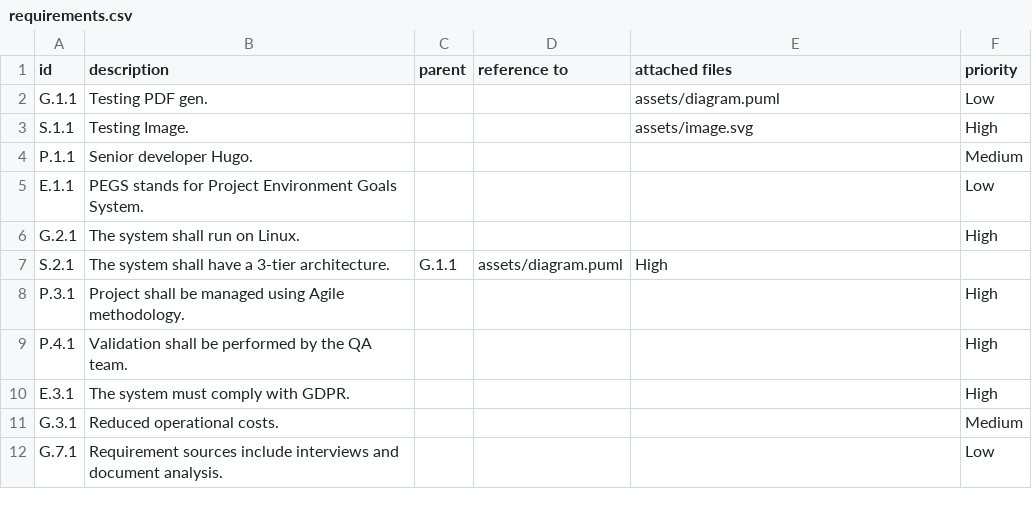
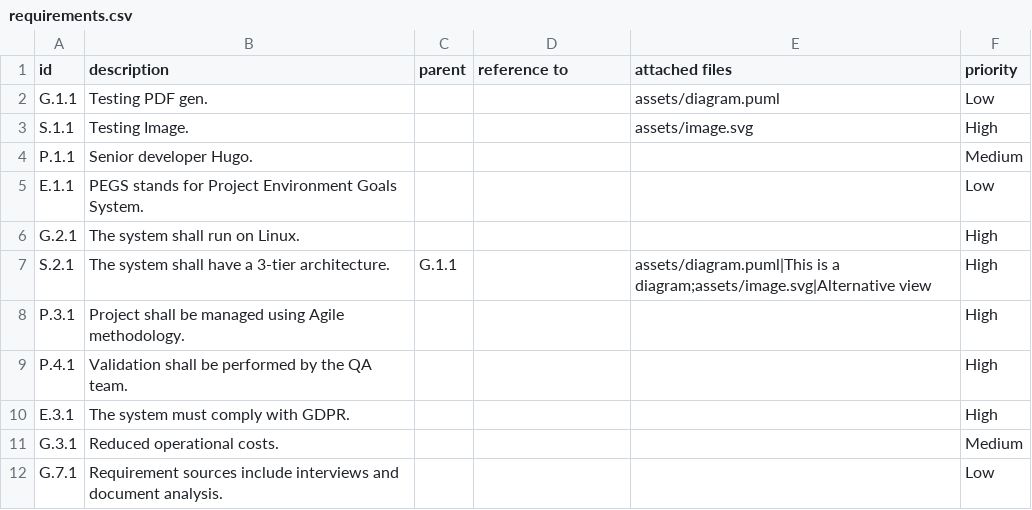
Before and after one commit to hugoglvs/pegs-specs-custom-action, a CSV file: requirements.csv, drawn as a sheet.

Commit message:
docs: clarify multi-attachment syntax with captions in test data

```diff
--- a/requirements.csv
+++ b/requirements.csv
@@ -6,3 +6,3 @@ E.1.1,PEGS stands for Project Environment Goals System.,,,,Low
 G.2.1,The system shall run on Linux.,,,,High
-S.2.1,The system shall have a 3-tier architecture.,G.1.1,"assets/diagram.puml",High
+S.2.1,The system shall have a 3-tier architecture.,G.1.1,,assets/diagram.puml|This is a diagram;assets/image.svg|Alternative view,High
 P.3.1,Project shall be managed using Agile methodology.,,,,High
```
Also changed, not shown: 3 other files.
